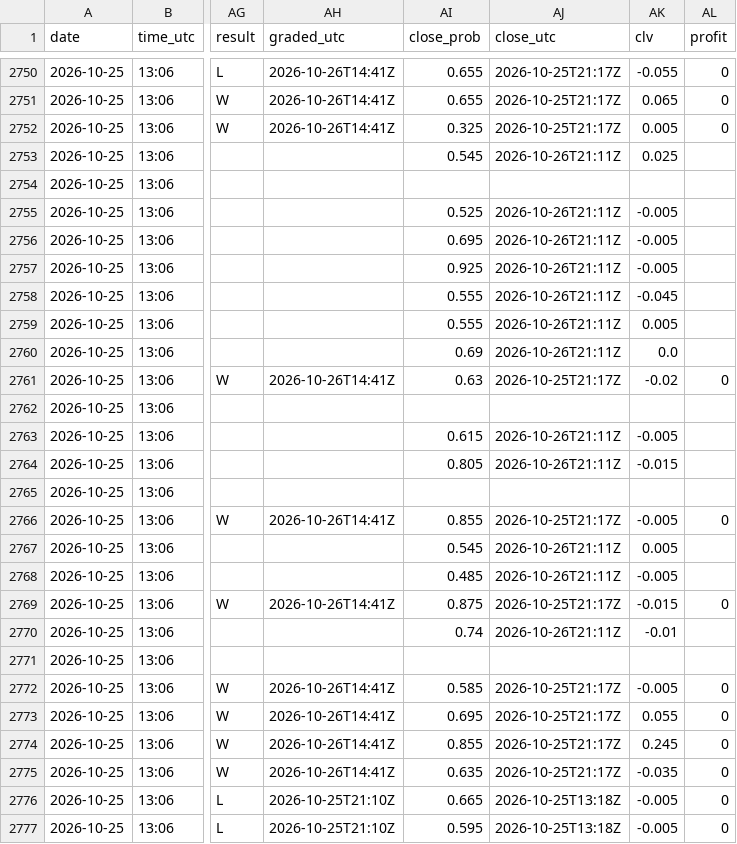
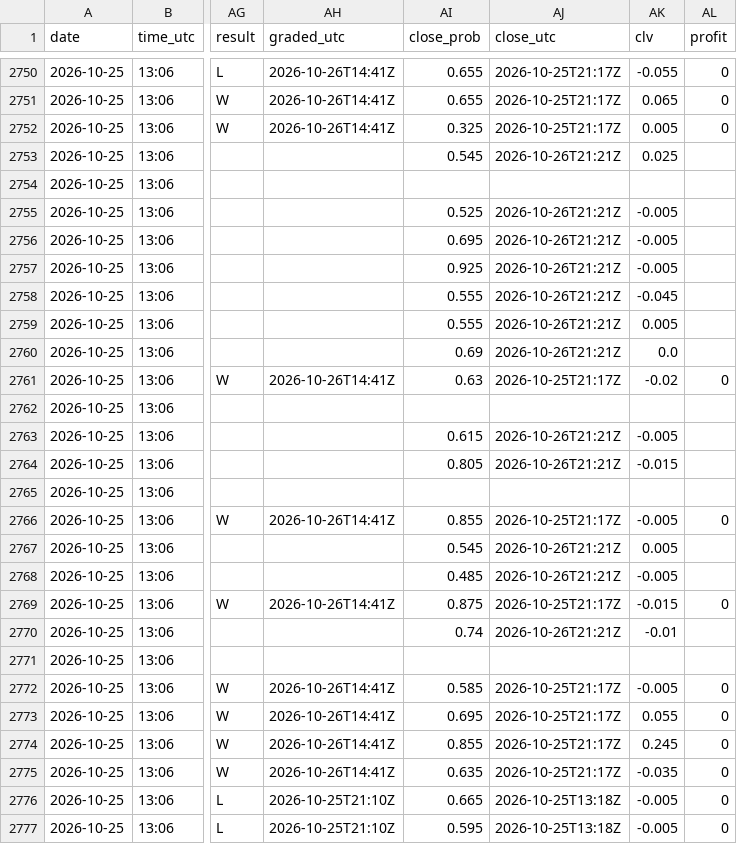
Before and after one commit to Predatuh/EdgeBot, a CSV file: data/v2/picks_log.csv, drawn as a sheet; only a part is shown, gaps mark what is left out; the diff covers the shown part only; the diff names each change by its address in the sheet, - before the commit and + after, or states it on an @@ line.

```diff
--- a/data/v2/picks_log.csv
+++ b/data/v2/picks_log.csv
-AJ2753 (close_utc): 2026-10-26T21:11Z
+AJ2753 (close_utc): 2026-10-26T21:21Z
-AJ2755:AJ2760 (close_utc): 2026-10-26T21:11Z
+AJ2755:AJ2760 (close_utc): 2026-10-26T21:21Z
-AJ2763:AJ2764 (close_utc): 2026-10-26T21:11Z
+AJ2763:AJ2764 (close_utc): 2026-10-26T21:21Z
-AJ2767:AJ2768 (close_utc): 2026-10-26T21:11Z
+AJ2767:AJ2768 (close_utc): 2026-10-26T21:21Z
-AJ2770 (close_utc): 2026-10-26T21:11Z
+AJ2770 (close_utc): 2026-10-26T21:21Z
```
Also changed, not shown: 31 edited cells elsewhere in this file, 2 other files.
